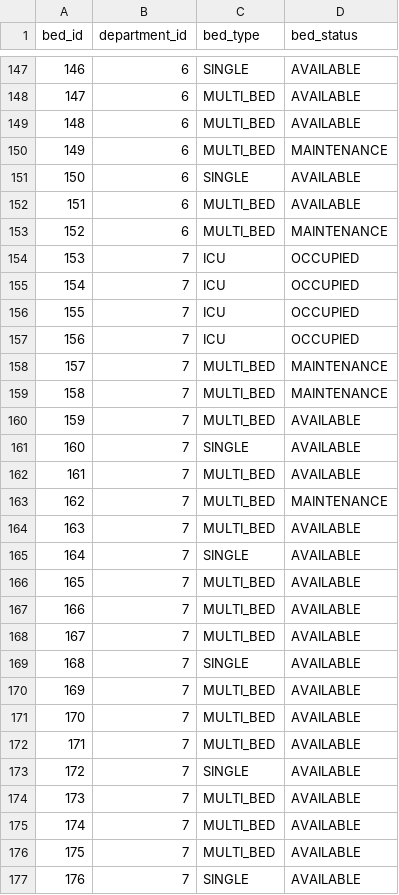
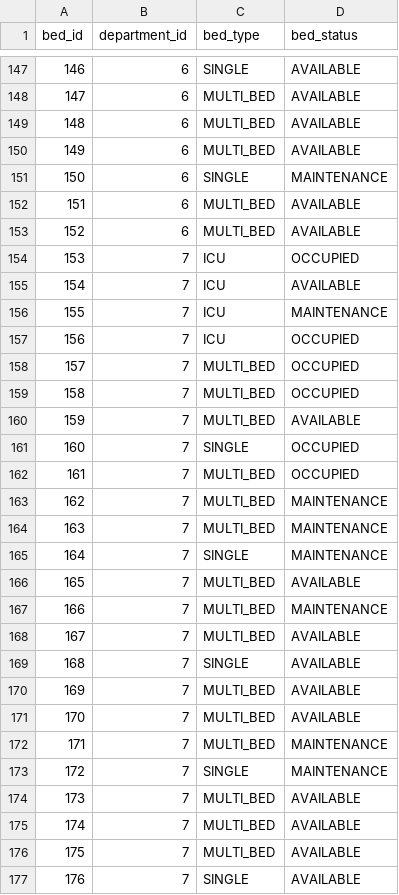
Before and after one commit to ilias12345-rgb/Ygeiopolis-healthcare-system, a CSV file: data/generated/bed.csv, drawn as a sheet; only a part is shown, gaps mark what is left out; the diff covers the shown part only.

```diff
--- a/data/generated/bed.csv
+++ b/data/generated/bed.csv
@@ -149,20 +149,20 @@ bed_id,department_id,bed_type,bed_status
 148,6,MULTI_BED,AVAILABLE
-149,6,MULTI_BED,MAINTENANCE
-150,6,SINGLE,AVAILABLE
+149,6,MULTI_BED,AVAILABLE
+150,6,SINGLE,MAINTENANCE
 151,6,MULTI_BED,AVAILABLE
-152,6,MULTI_BED,MAINTENANCE
+152,6,MULTI_BED,AVAILABLE
 153,7,ICU,OCCUPIED
-154,7,ICU,OCCUPIED
-155,7,ICU,OCCUPIED
+154,7,ICU,AVAILABLE
+155,7,ICU,MAINTENANCE
 156,7,ICU,OCCUPIED
-157,7,MULTI_BED,MAINTENANCE
-158,7,MULTI_BED,MAINTENANCE
+157,7,MULTI_BED,OCCUPIED
+158,7,MULTI_BED,OCCUPIED
 159,7,MULTI_BED,AVAILABLE
-160,7,SINGLE,AVAILABLE
-161,7,MULTI_BED,AVAILABLE
+160,7,SINGLE,OCCUPIED
+161,7,MULTI_BED,OCCUPIED
 162,7,MULTI_BED,MAINTENANCE
-163,7,MULTI_BED,AVAILABLE
-164,7,SINGLE,AVAILABLE
+163,7,MULTI_BED,MAINTENANCE
+164,7,SINGLE,MAINTENANCE
 165,7,MULTI_BED,AVAILABLE
-166,7,MULTI_BED,AVAILABLE
+166,7,MULTI_BED,MAINTENANCE
 167,7,MULTI_BED,AVAILABLE
@@ -171,4 +171,4 @@ bed_id,department_id,bed_type,bed_status
 170,7,MULTI_BED,AVAILABLE
-171,7,MULTI_BED,AVAILABLE
-172,7,SINGLE,AVAILABLE
+171,7,MULTI_BED,MAINTENANCE
+172,7,SINGLE,MAINTENANCE
 173,7,MULTI_BED,AVAILABLE
```
Also changed, not shown: 155 edited cells elsewhere in this file, data/generated/administrative_staff.csv, data/generated/department.csv, 20 other files.
